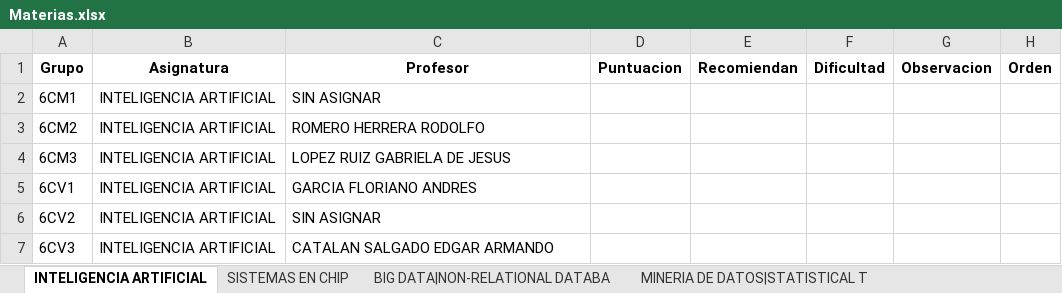
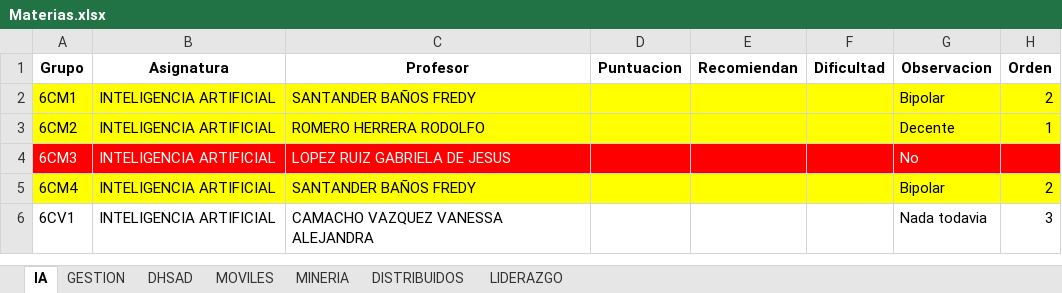
Before and after one commit to UrielMartinez21/Schedule-application, an Excel workbook: Horario/Materias.xlsx, sheet IA, drawn as a sheet; values as stored, in another font and other column widths than the file's, no borders; removed rows and columns are numbered as before the commit, all else as after; the diff names each change by its address in the sheet, - before the commit and + after, or states it on an @@ line.

```diff
--- a/Horario/Materias.xlsx (sheet IA)
+++ b/Horario/Materias.xlsx (sheet IA)
-sheet tab: INTELIGENCIA ARTIFICIAL
+sheet tab: IA
-sheet tab: SISTEMAS EN CHIP
+sheet tab: DISTRIBUIDOS
-sheet tab: MINERIA DE DATOS|STATISTICAL T
+sheet tab: MOVILES
-sheet tab: BIG DATA|NON-RELATIONAL DATABA
@@ sheet tab order changed: IA | GESTION | DHSAD | MOVILES | MINERIA | DISTRIBUIDOS | LIDERAZGO @@
-A2:H3 fill: none
+A2:H3 fill: #FFFF00
-C2 (Profesor): SIN ASIGNAR
+C2 (Profesor): SANTANDER BAÑOS FREDY
-G2 (Observacion): (empty)
+G2 (Observacion): Bipolar
-H2 (Orden): (empty)
+H2 (Orden): 2
-G3 (Observacion): (empty)
+G3 (Observacion): Decente
-H3 (Orden): (empty)
+H3 (Orden): 1
-A4:H4 fill: none
+A4:H4 fill: #FF0000
-A4:C4 text colour: black
+A4:C4 text colour: #FFFFFF
-G4 (Observacion): (empty)
+G4 (Observacion): No
+row 5: 6CM4 | INTELIGENCIA ARTIFICIAL | SANTANDER BAÑOS FREDY |  |  |  | Bipolar | 2
-C6 (Profesor): GARCIA FLORIANO ANDRES
+C6 (Profesor): CAMACHO VAZQUEZ VANESSA ALEJANDRA
-G6 (Observacion): (empty)
+G6 (Observacion): Nada todavia
-H6 (Orden): (empty)
+H6 (Orden): 3
-row 6: 6CV2 | INTELIGENCIA ARTIFICIAL | SIN ASIGNAR
-row 7: 6CV3 | INTELIGENCIA ARTIFICIAL | CATALAN SALGADO EDGAR ARMANDO
```
Also changed, not shown: sheet DISTRIBUIDOS, sheet DHSAD, sheet MOVILES, sheet LIDERAZGO, sheet GESTION, sheet MINERIA, other sheet tabs, Horario/TablaProfesores.xlsx, 1 other file.
